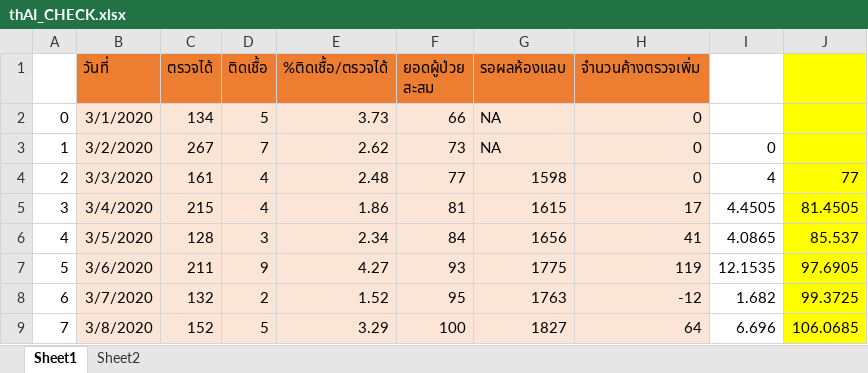
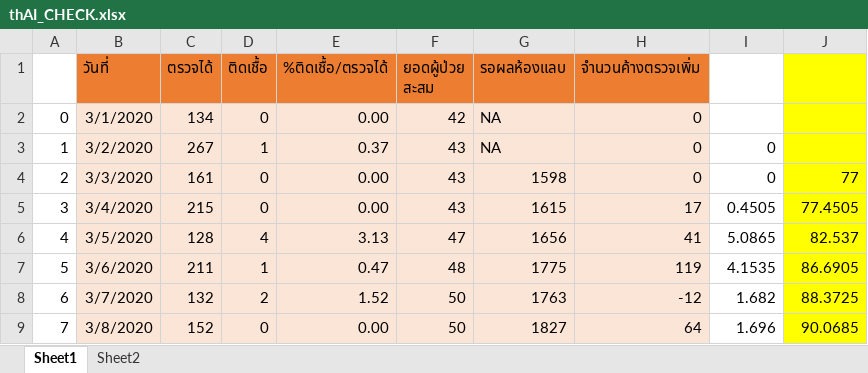
Before and after one commit to aofphy/covid19CMT, an Excel workbook: thAI_CHECK.xlsx, sheet Sheet1, drawn as a sheet; only a part is shown; values as stored, in another font and other column widths than the file's, no borders; charts and pictures not drawn; the diff covers the shown part only; the diff names each change by its address in the sheet, - before the commit and + after, or states it on an @@ line.

```diff
--- a/thAI_CHECK.xlsx (sheet Sheet1)
+++ b/thAI_CHECK.xlsx (sheet Sheet1)
-D2 (ติดเชื้อ): 5
+D2 (ติดเชื้อ): 0
-E2 (%ติดเชื้อ/ตรวจได้): 3.73
+E2 (%ติดเชื้อ/ตรวจได้): 0.00
-F2 (ยอดผู้ป่วย สะสม): 66
+F2 (ยอดผู้ป่วย สะสม): 42
-D3 (ติดเชื้อ): 7
+D3 (ติดเชื้อ): 1
-E3 (%ติดเชื้อ/ตรวจได้): 2.62
+E3 (%ติดเชื้อ/ตรวจได้): 0.37
-F3 (ยอดผู้ป่วย สะสม): 73
+F3 (ยอดผู้ป่วย สะสม): 43
-D4:D5 (ติดเชื้อ): 4
+D4:D5 (ติดเชื้อ): 0
-E4 (%ติดเชื้อ/ตรวจได้): 2.48
+E4 (%ติดเชื้อ/ตรวจได้): 0.00
-F4 (ยอดผู้ป่วย สะสม): 77
+F4 (ยอดผู้ป่วย สะสม): 43
-I4: 4
+I4: 0
-E5 (%ติดเชื้อ/ตรวจได้): 1.86
+E5 (%ติดเชื้อ/ตรวจได้): 0.00
-F5 (ยอดผู้ป่วย สะสม): 81
+F5 (ยอดผู้ป่วย สะสม): 43
-I5: 4.4505
+I5: 0.4505
-J5: 81.4505
+J5: 77.4505
-D6 (ติดเชื้อ): 3
+D6 (ติดเชื้อ): 4
-E6 (%ติดเชื้อ/ตรวจได้): 2.34
+E6 (%ติดเชื้อ/ตรวจได้): 3.13
-F6 (ยอดผู้ป่วย สะสม): 84
+F6 (ยอดผู้ป่วย สะสม): 47
-I6: 4.0865
+I6: 5.0865
-J6: 85.537
+J6: 82.537
-D7 (ติดเชื้อ): 9
+D7 (ติดเชื้อ): 1
-E7 (%ติดเชื้อ/ตรวจได้): 4.27
+E7 (%ติดเชื้อ/ตรวจได้): 0.47
-F7 (ยอดผู้ป่วย สะสม): 93
+F7 (ยอดผู้ป่วย สะสม): 48
-I7: 12.1535
+I7: 4.1535
-J7: 97.6905
+J7: 86.6905
-F8 (ยอดผู้ป่วย สะสม): 95
+F8 (ยอดผู้ป่วย สะสม): 50
-J8: 99.3725
+J8: 88.3725
-D9 (ติดเชื้อ): 5
+D9 (ติดเชื้อ): 0
-E9 (%ติดเชื้อ/ตรวจได้): 3.29
+E9 (%ติดเชื้อ/ตรวจได้): 0.00
-F9 (ยอดผู้ป่วย สะสม): 100
+F9 (ยอดผู้ป่วย สะสม): 50
-I9: 6.696
+I9: 1.696
-J9: 106.0685
+J9: 90.0685
```
Also changed, not shown: 72 edited cells elsewhere in this sheet, charts or pictures, 8 other files.
